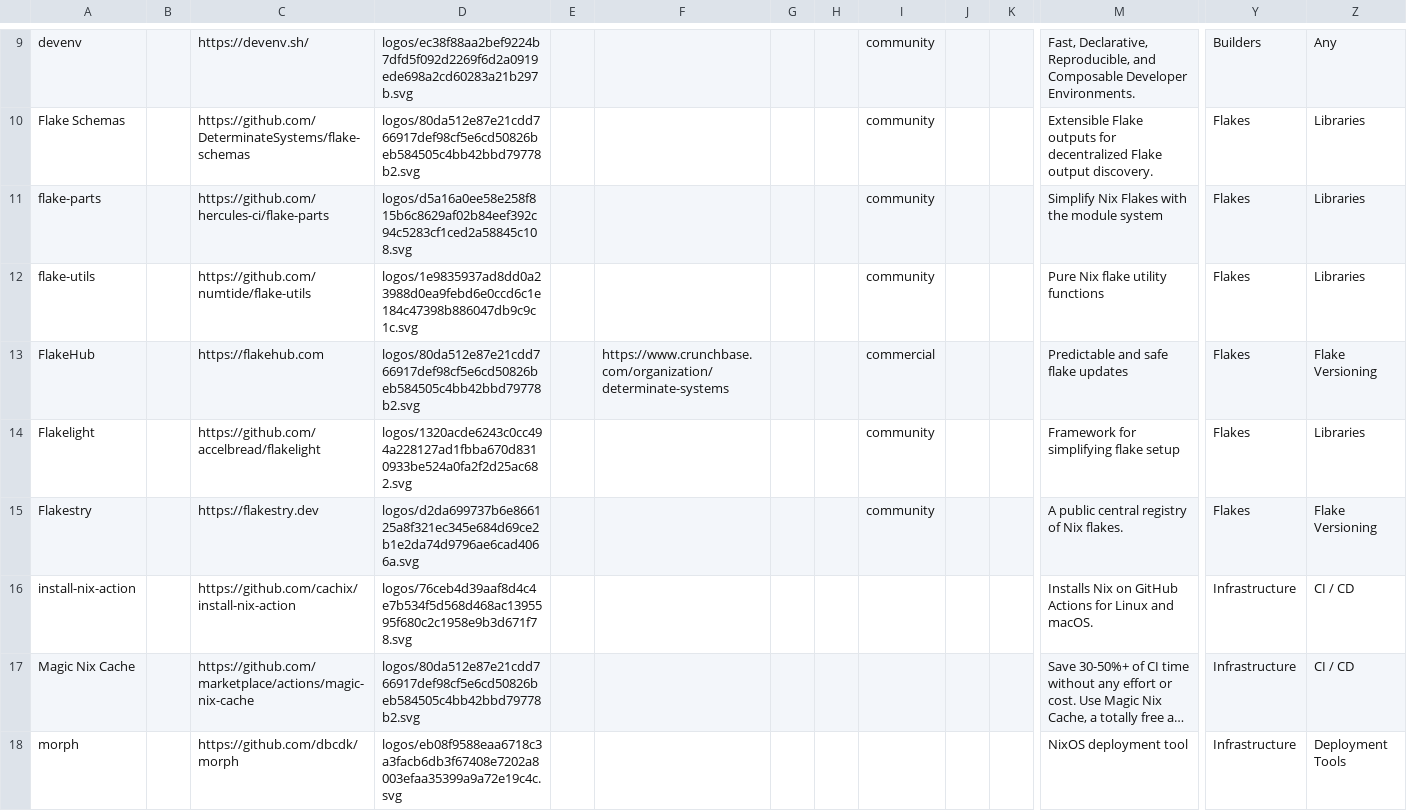
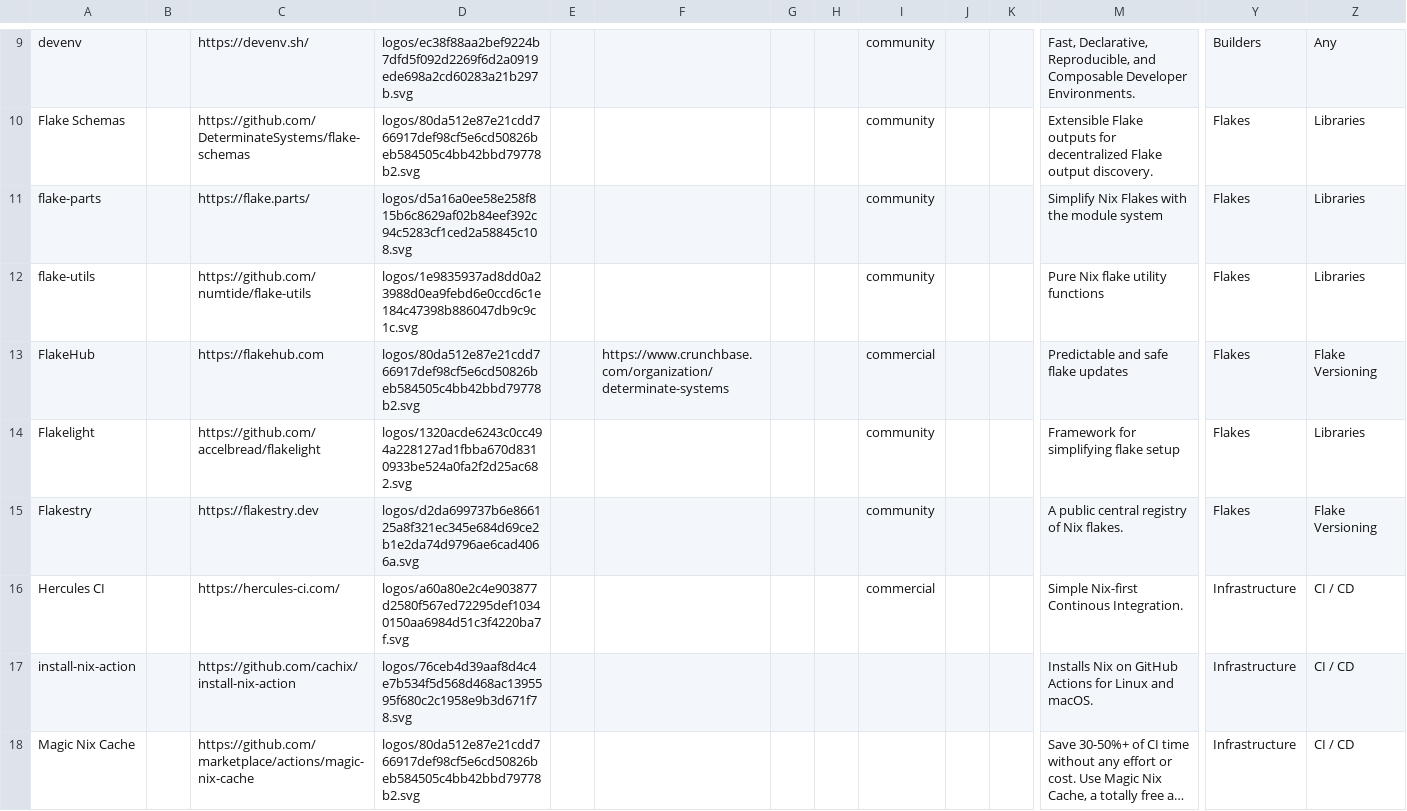
Before and after one commit to nix-community/nixos-landscape, a CSV file: build/docs/items.csv, drawn as a sheet; only a part is shown, gaps mark what is left out; the shorter side is filled out with more unchanged rows; long unchanged cells end in …; rows hold the shown columns only; the diff names each change by its address in the sheet, - before the commit and + after, or states it on an @@ line.

Commit message:
build: rebuild landscape
Signed-off-by: Christina Sørensen <christina@cafkafk.com>

```diff
--- a/build/docs/items.csv
+++ b/build/docs/items.csv
-C11: https://github.com/hercules-ci/flake-parts
+C11: https://flake.parts/
+row 16: Hercules CI |  | https://hercules-ci.com/ | logos/a60a80e2c4e903877d2580f567ed72295def10340150aa6984d51c3f4220ba7f.svg |  |  |  |  | commercial |  |  | Simple Nix-first Continous Integration. | Infrastructure | CI / CD
```
Also changed, not shown: 5 other files.
